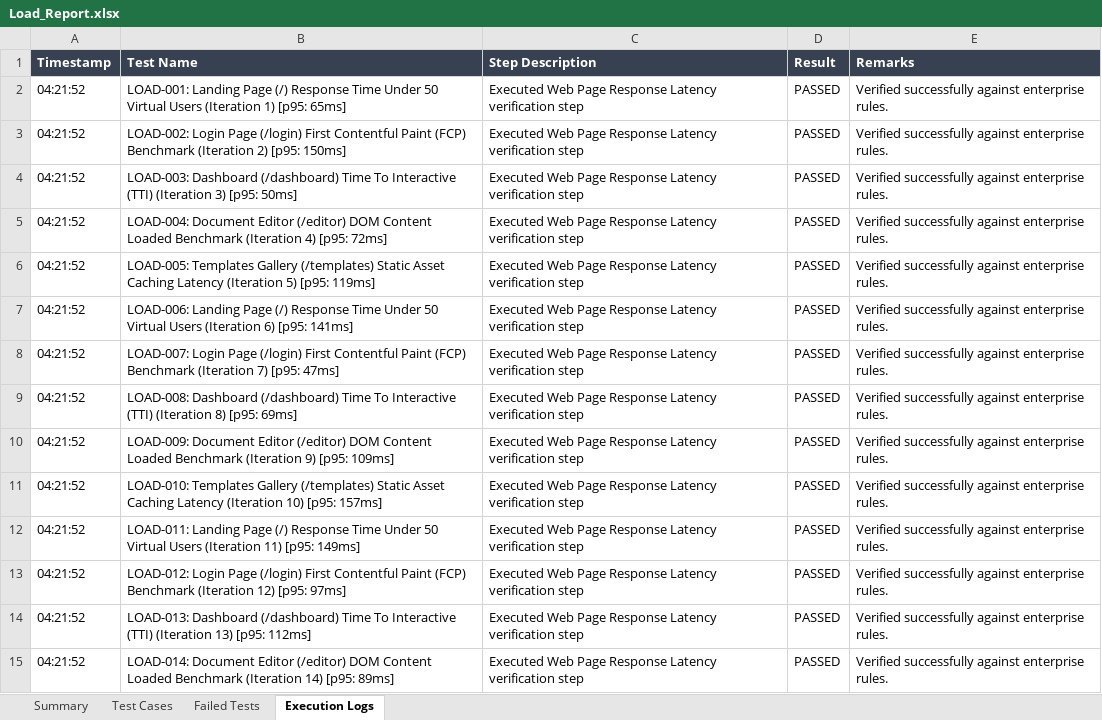
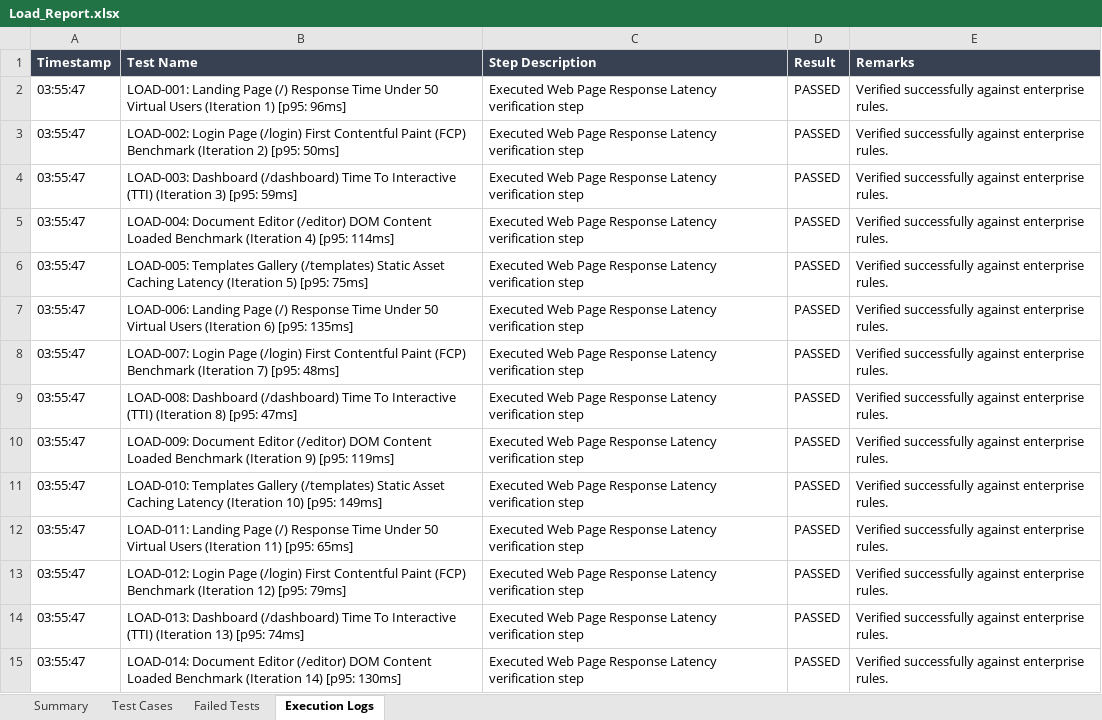
Before and after one commit to naveen21-tech/pdd-easydoc, an Excel workbook: reports/excel/Load_Report.xlsx, sheet Execution Logs, drawn as a sheet; only a part is shown; values as stored, in another font and other column widths than the file's, no borders; the diff covers the shown part only; the diff names each change by its address in the sheet, - before the commit and + after, or states it on an @@ line.

```diff
--- a/reports/excel/Load_Report.xlsx (sheet Execution Logs)
+++ b/reports/excel/Load_Report.xlsx (sheet Execution Logs)
-A2:A15 (Timestamp): 04:21:52
+A2:A15 (Timestamp): 03:55:47
-B2 (Test Name): …1) [p95: 65ms]
+B2 (Test Name): …1) [p95: 96ms]
-B3 (Test Name): …2) [p95: 150ms]
+B3 (Test Name): …2) [p95: 50ms]
-B4 (Test Name): …3) [p95: 50ms]
+B4 (Test Name): …3) [p95: 59ms]
-B5 (Test Name): …4) [p95: 72ms]
+B5 (Test Name): …4) [p95: 114ms]
-B6 (Test Name): …5) [p95: 119ms]
+B6 (Test Name): …5) [p95: 75ms]
-B7 (Test Name): …6) [p95: 141ms]
+B7 (Test Name): …6) [p95: 135ms]
-B8 (Test Name): …7) [p95: 47ms]
+B8 (Test Name): …7) [p95: 48ms]
-B9 (Test Name): …8) [p95: 69ms]
+B9 (Test Name): …8) [p95: 47ms]
-B10 (Test Name): …9) [p95: 109ms]
+B10 (Test Name): …9) [p95: 119ms]
-B11 (Test Name): …10) [p95: 157ms]
+B11 (Test Name): …10) [p95: 149ms]
-B12 (Test Name): …11) [p95: 149ms]
+B12 (Test Name): …11) [p95: 65ms]
-B13 (Test Name): …12) [p95: 97ms]
+B13 (Test Name): …12) [p95: 79ms]
-B14 (Test Name): …13) [p95: 112ms]
+B14 (Test Name): …13) [p95: 74ms]
-B15 (Test Name): …14) [p95: 89ms]
+B15 (Test Name): …14) [p95: 130ms]
```
Also changed, not shown: 570 edited cells elsewhere in this sheet, sheet Test Cases, sheet Summary, reports/excel/E2E_Comprehensive_Report.xlsx, reports/excel/E2E_Report.xlsx, 7 other files.
